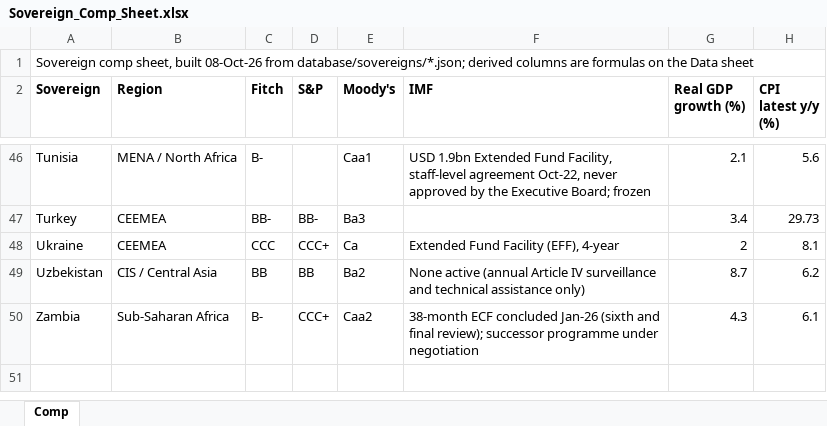
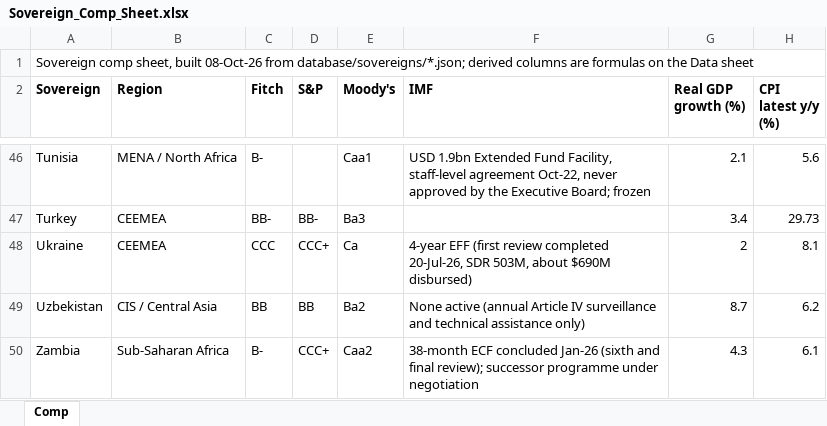
Before and after one commit to rkarim25/cembicredit, an Excel workbook: models/sovereigns/Sovereign_Comp_Sheet.xlsx, sheet Comp, drawn as a sheet; only a part is shown, gaps mark what is left out; values as stored, in another font and other column widths than the file's, no borders; the diff names each change by its address in the sheet, - before the commit and + after, or states it on an @@ line.

```diff
--- a/models/sovereigns/Sovereign_Comp_Sheet.xlsx (sheet Comp)
+++ b/models/sovereigns/Sovereign_Comp_Sheet.xlsx (sheet Comp)
-F48 (IMF): Extended Fund Facility (EFF), 4-year
+F48 (IMF): 4-year EFF (first review completed 20-Jul-26, SDR 503M, about $690M disbursed)
```
Also changed, not shown: models/sovereigns/Ukraine_Sovereign_Model.xlsx, 30 other files.
